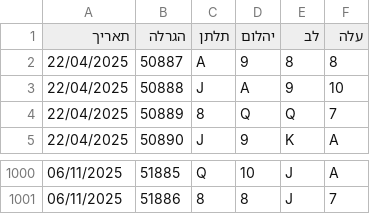
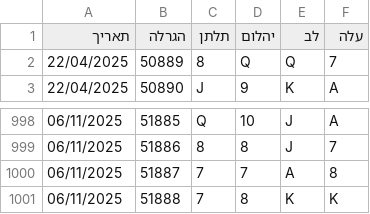
Before and after one commit to laly100/chance-feed, a CSV file: mini/latest_1000.csv, drawn as a sheet; only a part is shown, gaps mark what is left out; removed rows and columns are numbered as before the commit, all else as after; the diff names each change by its address in the sheet, - before the commit and + after, or states it on an @@ line.

```diff
--- a/mini/latest_1000.csv
+++ b/mini/latest_1000.csv
-row 2: 22/04/2025 | 50887 | A | 9 | 8 | 8
-row 3: 22/04/2025 | 50888 | J | A | 9 | 10
+row 1000: 06/11/2025 | 51887 | 7 | 7 | A | 8
+row 1001: 06/11/2025 | 51888 | 7 | 8 | K | K
```
Also changed, not shown: chance0.csv, mini/latest_2000.csv, 2 other files.
